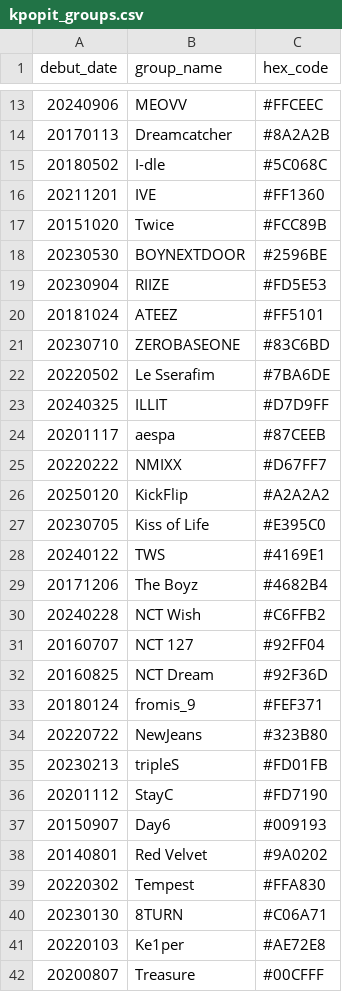
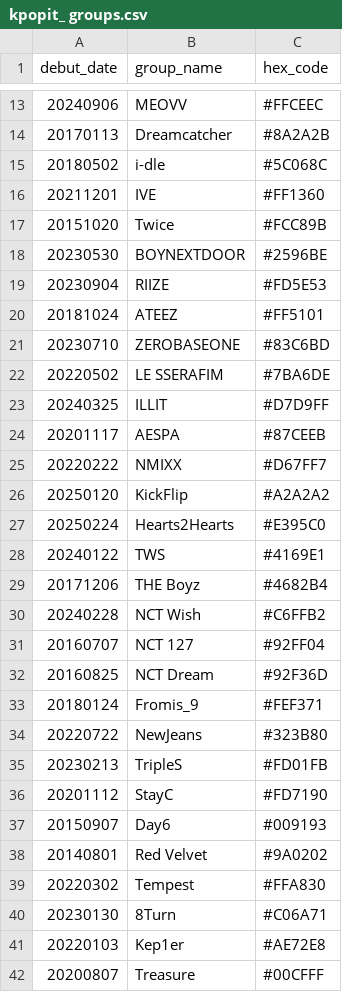
Before and after one commit to EmmaAlexxandra/kpopit-backend, a CSV file: database/kpopit_ groups.csv (was database/kpopit_groups.csv), drawn as a sheet; only a part is shown, gaps mark what is left out; the diff covers the shown part only.

```diff
--- a/database/kpopit_groups.csv
+++ b/database/kpopit_ groups.csv
@@ -14,3 +14,3 @@
 20170113,Dreamcatcher,#8A2A2B
-20180502,I-dle,#5C068C
+20180502,i-dle,#5C068C
 20211201,IVE,#FF1360
@@ -21,10 +21,10 @@
 20230710,ZEROBASEONE,#83C6BD
-20220502,Le Sserafim,#7BA6DE
+20220502,LE SSERAFIM,#7BA6DE
 20240325,ILLIT,#D7D9FF
-20201117,aespa,#87CEEB
+20201117,AESPA,#87CEEB
 20220222,NMIXX,#D67FF7
 20250120,KickFlip,#A2A2A2
-20230705,Kiss of Life,#E395C0
+20250224,Hearts2Hearts,#E395C0
 20240122,TWS,#4169E1
-20171206,The Boyz,#4682B4
+20171206,THE Boyz,#4682B4
 20240228,NCT Wish,#C6FFB2
@@ -32,5 +32,5 @@
 20160825,NCT Dream,#92F36D
-20180124,fromis_9,#FEF371
+20180124,Fromis_9,#FEF371
 20220722,NewJeans,#323B80
-20230213,tripleS,#FD01FB
+20230213,TripleS,#FD01FB
 20201112,StayC,#FD7190
@@ -39,4 +39,4 @@
 20220302,Tempest,#FFA830
-20230130,8TURN,#C06A71
-20220103,Ke1per,#AE72E8
+20230130,8Turn,#C06A71
+20220103,Kep1er,#AE72E8
 20200807,Treasure,#00CFFF
```
Also changed, not shown: 1 edited cell elsewhere in this file, database/kpopit_idols.csv, 4 other files.
